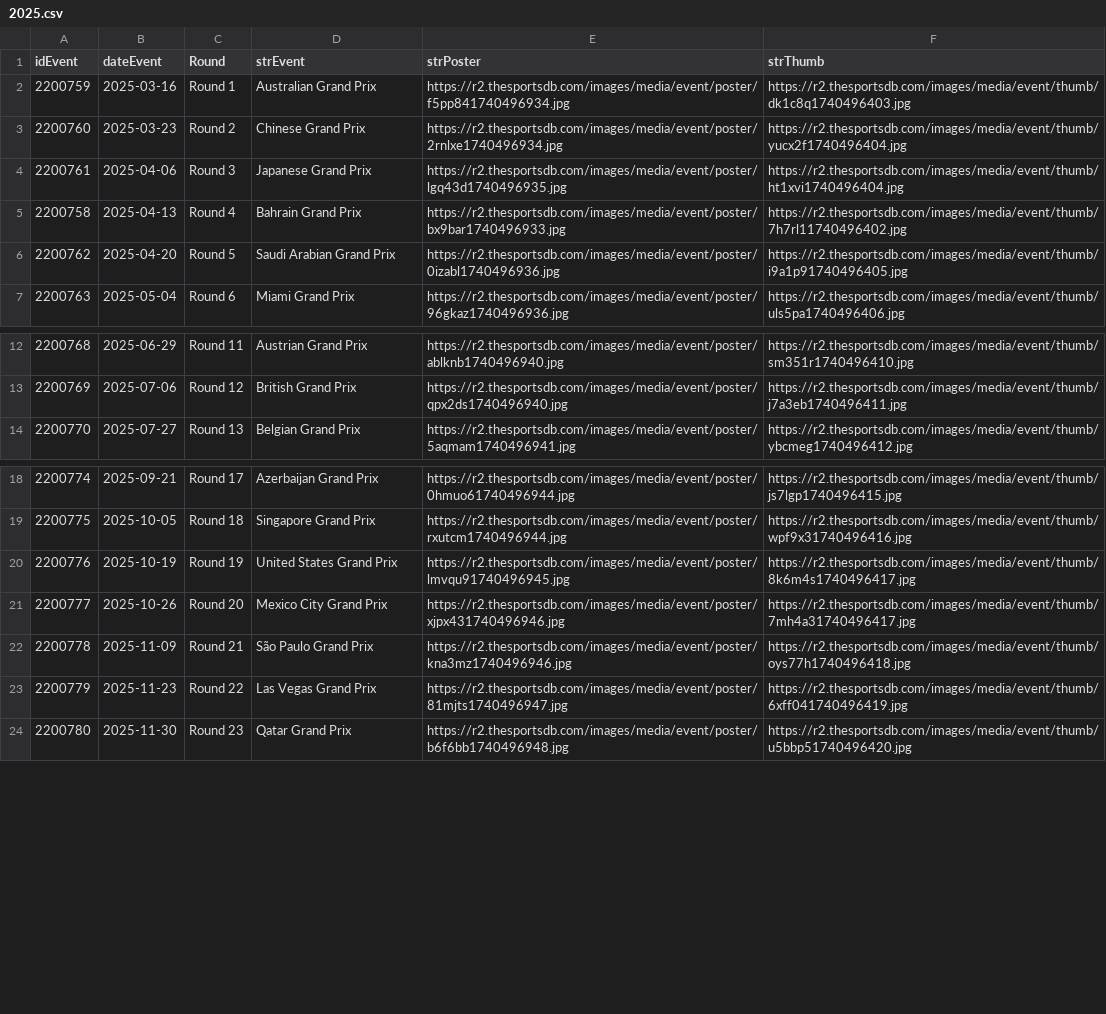
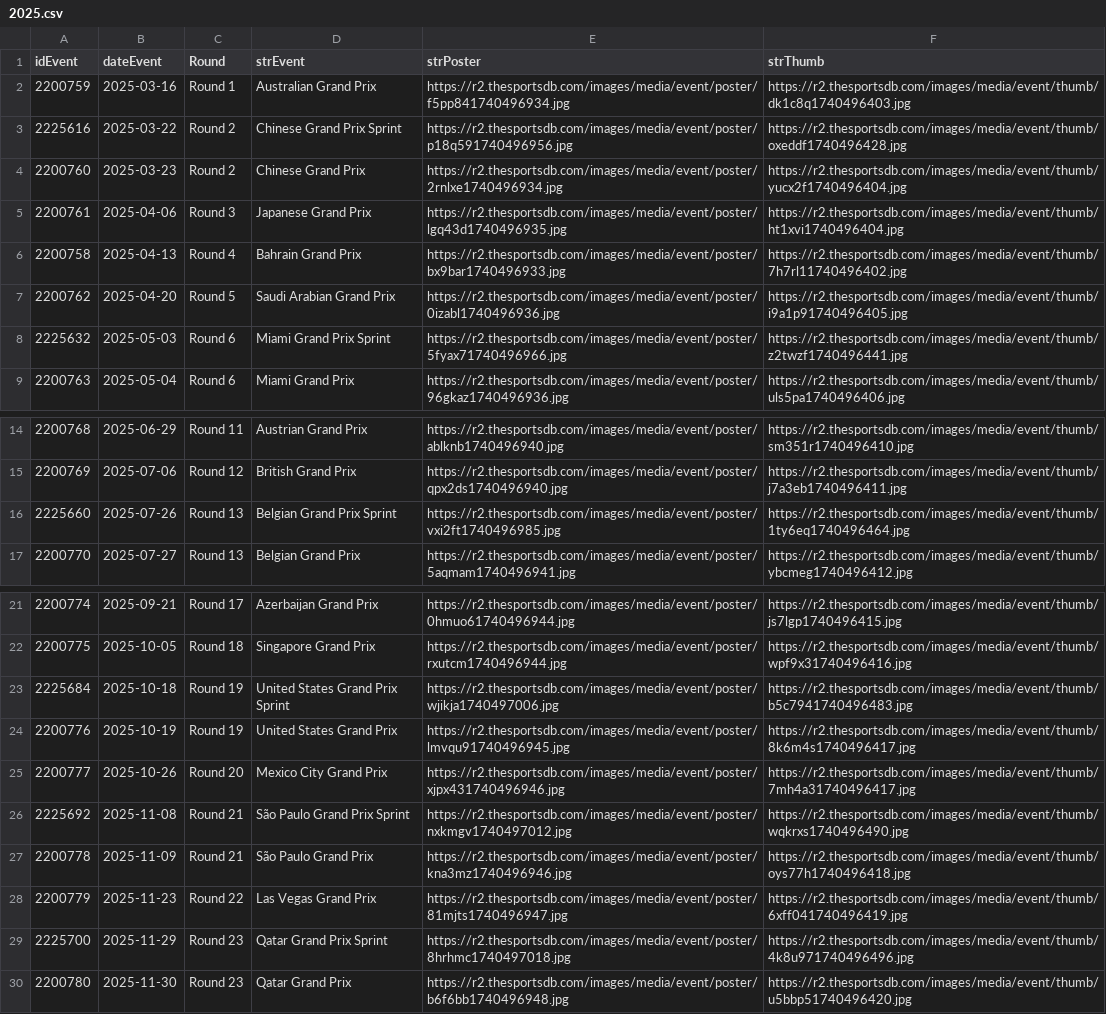
Before and after one commit to anderson3x11/pitstoppd, a CSV file: scripts/posters/2025.csv, drawn as a sheet; only a part is shown, gaps mark what is left out.

```diff
--- a/scripts/posters/2025.csv
+++ b/scripts/posters/2025.csv
@@ -2,2 +2,3 @@ idEvent,dateEvent,Round,strEvent,strPoster,strThumb
 2200759,2025-03-16,Round 1,Australian Grand Prix,https://r2.thesportsdb.com/images/media/event/poster/f5pp841740496934.jpg,https://r2.thesportsdb.com/images/media/event/thumb/dk1c8q1740496403.jpg
+2225616,2025-03-22,Round 2,Chinese Grand Prix Sprint,https://r2.thesportsdb.com/images/media/event/poster/p18q591740496956.jpg,https://r2.thesportsdb.com/images/media/event/thumb/oxeddf1740496428.jpg
 2200760,2025-03-23,Round 2,Chinese Grand Prix,https://r2.thesportsdb.com/images/media/event/poster/2rnlxe1740496934.jpg,https://r2.thesportsdb.com/images/media/event/thumb/yucx2f1740496404.jpg
@@ -6,2 +7,3 @@ idEvent,dateEvent,Round,strEvent,strPoster,strThumb
 2200762,2025-04-20,Round 5,Saudi Arabian Grand Prix,https://r2.thesportsdb.com/images/media/event/poster/0izabl1740496936.jpg,https://r2.thesportsdb.com/images/media/event/thumb/i9a1p91740496405.jpg
+2225632,2025-05-03,Round 6,Miami Grand Prix Sprint,https://r2.thesportsdb.com/images/media/event/poster/5fyax71740496966.jpg,https://r2.thesportsdb.com/images/media/event/thumb/z2twzf1740496441.jpg
 2200763,2025-05-04,Round 6,Miami Grand Prix,https://r2.thesportsdb.com/images/media/event/poster/96gkaz1740496936.jpg,https://r2.thesportsdb.com/images/media/event/thumb/uls5pa1740496406.jpg
@@ -13,2 +15,3 @@ idEvent,dateEvent,Round,strEvent,strPoster,strThumb
 2200769,2025-07-06,Round 12,British Grand Prix,https://r2.thesportsdb.com/images/media/event/poster/qpx2ds1740496940.jpg,https://r2.thesportsdb.com/images/media/event/thumb/j7a3eb1740496411.jpg
+2225660,2025-07-26,Round 13,Belgian Grand Prix Sprint,https://r2.thesportsdb.com/images/media/event/poster/vxi2ft1740496985.jpg,https://r2.thesportsdb.com/images/media/event/thumb/1ty6eq1740496464.jpg
 2200770,2025-07-27,Round 13,Belgian Grand Prix,https://r2.thesportsdb.com/images/media/event/poster/5aqmam1740496941.jpg,https://r2.thesportsdb.com/images/media/event/thumb/ybcmeg1740496412.jpg
@@ -19,6 +22,9 @@ idEvent,dateEvent,Round,strEvent,strPoster,strThumb
 2200775,2025-10-05,Round 18,Singapore Grand Prix,https://r2.thesportsdb.com/images/media/event/poster/rxutcm1740496944.jpg,https://r2.thesportsdb.com/images/media/event/thumb/wpf9x31740496416.jpg
+2225684,2025-10-18,Round 19,United States Grand Prix Sprint,https://r2.thesportsdb.com/images/media/event/poster/wjikja1740497006.jpg,https://r2.thesportsdb.com/images/media/event/thumb/b5c7941740496483.jpg
 2200776,2025-10-19,Round 19,United States Grand Prix,https://r2.thesportsdb.com/images/media/event/poster/lmvqu91740496945.jpg,https://r2.thesportsdb.com/images/media/event/thumb/8k6m4s1740496417.jpg
 2200777,2025-10-26,Round 20,Mexico City Grand Prix,https://r2.thesportsdb.com/images/media/event/poster/xjpx431740496946.jpg,https://r2.thesportsdb.com/images/media/event/thumb/7mh4a31740496417.jpg
+2225692,2025-11-08,Round 21,São Paulo Grand Prix Sprint,https://r2.thesportsdb.com/images/media/event/poster/nxkmgv1740497012.jpg,https://r2.thesportsdb.com/images/media/event/thumb/wqkrxs1740496490.jpg
 2200778,2025-11-09,Round 21,São Paulo Grand Prix,https://r2.thesportsdb.com/images/media/event/poster/kna3mz1740496946.jpg,https://r2.thesportsdb.com/images/media/event/thumb/oys77h1740496418.jpg
 2200779,2025-11-23,Round 22,Las Vegas Grand Prix,https://r2.thesportsdb.com/images/media/event/poster/81mjts1740496947.jpg,https://r2.thesportsdb.com/images/media/event/thumb/6xff041740496419.jpg
+2225700,2025-11-29,Round 23,Qatar Grand Prix Sprint,https://r2.thesportsdb.com/images/media/event/poster/8hrhmc1740497018.jpg,https://r2.thesportsdb.com/images/media/event/thumb/4k8u971740496496.jpg
 2200780,2025-11-30,Round 23,Qatar Grand Prix,https://r2.thesportsdb.com/images/media/event/poster/b6f6bb1740496948.jpg,https://r2.thesportsdb.com/images/media/event/thumb/u5bbp51740496420.jpg
```
Also changed, not shown: scripts/posters/2020.csv, scripts/posters/2021.csv, 16 other files.
